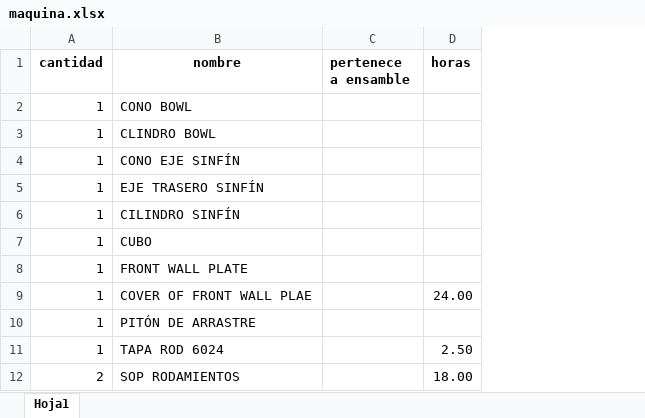
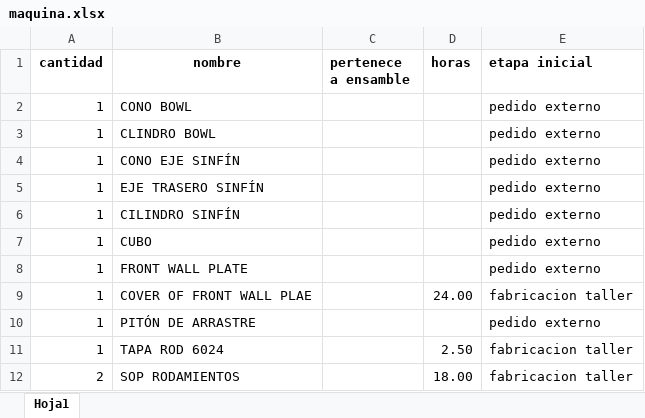
Before and after one commit to criss717/SAAS-Joaquin-palacin, an Excel workbook: maquina.xlsx, sheet Hoja1, drawn as a sheet; only a part is shown; values as stored, in another font and other column widths than the file's, no borders; the diff names each change by its address in the sheet, - before the commit and + after, or states it on an @@ line.

Commit message:
agregar etapa inicial a importar excel formato

```diff
--- a/maquina.xlsx (sheet Hoja1)
+++ b/maquina.xlsx (sheet Hoja1)
+column E (etapa inicial), rows 2-12: pedido externo | pedido externo | pedido externo | pedido externo | pedido externo | pedido externo | pedido externo | fabricacion taller | pedido externo | fabricacion taller | fabricacion taller
```
Also changed, not shown: 2 other files.
